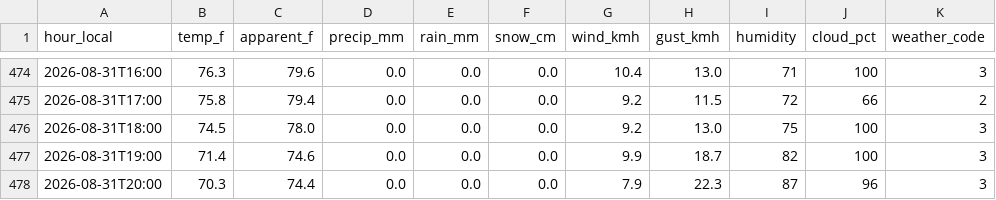
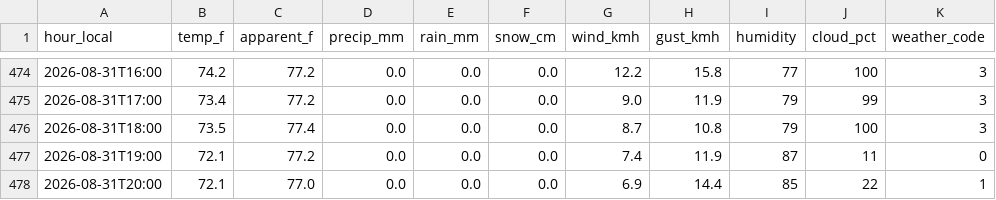
Before and after one commit to smturzo/citibike-williamsburg, a CSV file: data/weather/2026-08.csv, drawn as a sheet; only a part is shown, gaps mark what is left out; the diff covers the shown part only.

```diff
--- a/data/weather/2026-08.csv
+++ b/data/weather/2026-08.csv
@@ -474,5 +474,5 @@ hour_local,temp_f,apparent_f,precip_mm,rain_mm,snow_cm,wind_kmh,gust_kmh,humidit
-2026-08-31T16:00,76.3,79.6,0.0,0.0,0.0,10.4,13.0,71,100,3
-2026-08-31T17:00,75.8,79.4,0.0,0.0,0.0,9.2,11.5,72,66,2
-2026-08-31T18:00,74.5,78.0,0.0,0.0,0.0,9.2,13.0,75,100,3
-2026-08-31T19:00,71.4,74.6,0.0,0.0,0.0,9.9,18.7,82,100,3
-2026-08-31T20:00,70.3,74.4,0.0,0.0,0.0,7.9,22.3,87,96,3
+2026-08-31T16:00,74.2,77.2,0.0,0.0,0.0,12.2,15.8,77,100,3
+2026-08-31T17:00,73.4,77.2,0.0,0.0,0.0,9.0,11.9,79,99,3
+2026-08-31T18:00,73.5,77.4,0.0,0.0,0.0,8.7,10.8,79,100,3
+2026-08-31T19:00,72.1,77.2,0.0,0.0,0.0,7.4,11.9,87,11,0
+2026-08-31T20:00,72.1,77.0,0.0,0.0,0.0,6.9,14.4,85,22,1
```
Also changed, not shown: 50 edited cells elsewhere in this file, 3 other files.
